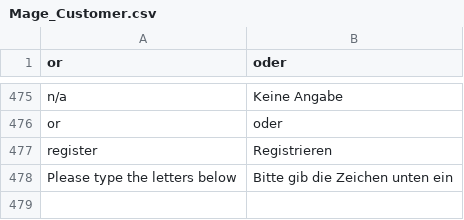
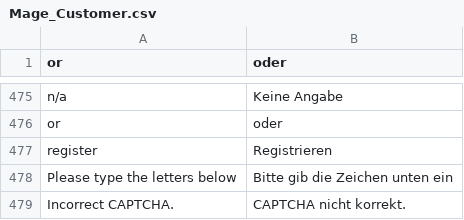
Before and after one commit to mexn/German_LocalePack_de_DE, a CSV file: app/locale/de_DE/Mage_Customer.csv, drawn as a sheet; only a part is shown, gaps mark what is left out.

Commit message:
:globe_with_meridian: add captcha translation

```diff
--- a/app/locale/de_DE/Mage_Customer.csv
+++ b/app/locale/de_DE/Mage_Customer.csv
@@ -478 +478,2 @@
 "Please type the letters below","Bitte gib die Zeichen unten ein"
+"Incorrect CAPTCHA.","CAPTCHA nicht korrekt."
```
